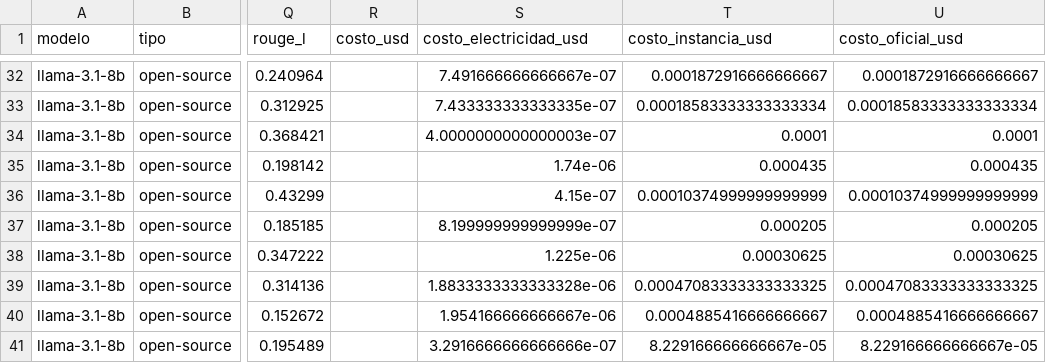
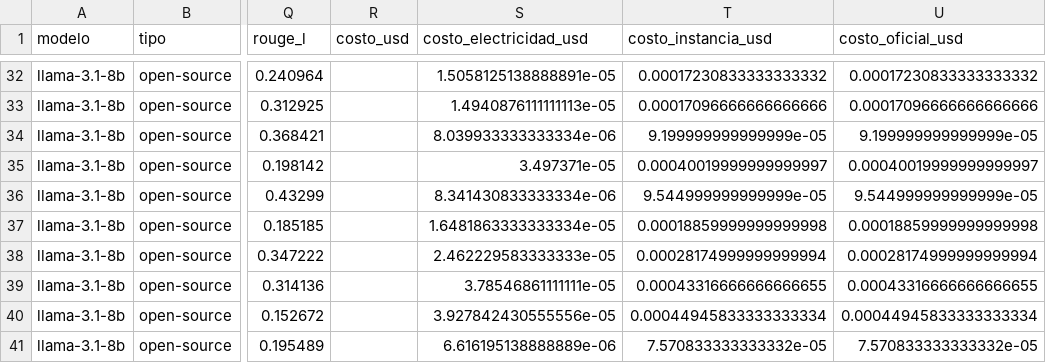
Before and after one commit to BautistaXifro/Trabajo-Final, a CSV file: proyecto/resultados_baseline_controlado_evaluados.csv, drawn as a sheet; only a part is shown, gaps mark what is left out; the diff covers the shown part only; the diff names each change by its address in the sheet, - before the commit and + after, or states it on an @@ line.

```diff
--- a/proyecto/resultados_baseline_controlado_evaluados.csv
+++ b/proyecto/resultados_baseline_controlado_evaluados.csv
-S32 (costo_electricidad_usd): 7.491666666666667e-07
+S32 (costo_electricidad_usd): 1.5058125138888891e-05
-T32 (costo_instancia_usd): 0.0001872916666666667
+T32 (costo_instancia_usd): 0.00017230833333333332
-U32 (costo_oficial_usd): 0.0001872916666666667
+U32 (costo_oficial_usd): 0.00017230833333333332
-S33 (costo_electricidad_usd): 7.433333333333335e-07
+S33 (costo_electricidad_usd): 1.4940876111111113e-05
-T33 (costo_instancia_usd): 0.00018583333333333334
+T33 (costo_instancia_usd): 0.00017096666666666666
-U33 (costo_oficial_usd): 0.00018583333333333334
+U33 (costo_oficial_usd): 0.00017096666666666666
-S34 (costo_electricidad_usd): 4.0000000000000003e-07
+S34 (costo_electricidad_usd): 8.039933333333334e-06
-T34 (costo_instancia_usd): 0.0001
+T34 (costo_instancia_usd): 9.199999999999999e-05
-U34 (costo_oficial_usd): 0.0001
+U34 (costo_oficial_usd): 9.199999999999999e-05
-S35 (costo_electricidad_usd): 1.74e-06
+S35 (costo_electricidad_usd): 3.497371e-05
-T35 (costo_instancia_usd): 0.000435
+T35 (costo_instancia_usd): 0.00040019999999999997
-U35 (costo_oficial_usd): 0.000435
+U35 (costo_oficial_usd): 0.00040019999999999997
-S36 (costo_electricidad_usd): 4.15e-07
+S36 (costo_electricidad_usd): 8.341430833333334e-06
-T36 (costo_instancia_usd): 0.00010374999999999999
+T36 (costo_instancia_usd): 9.544999999999999e-05
-U36 (costo_oficial_usd): 0.00010374999999999999
+U36 (costo_oficial_usd): 9.544999999999999e-05
-S37 (costo_electricidad_usd): 8.199999999999999e-07
+S37 (costo_electricidad_usd): 1.6481863333333334e-05
-T37 (costo_instancia_usd): 0.000205
+T37 (costo_instancia_usd): 0.00018859999999999998
-U37 (costo_oficial_usd): 0.000205
+U37 (costo_oficial_usd): 0.00018859999999999998
-S38 (costo_electricidad_usd): 1.225e-06
+S38 (costo_electricidad_usd): 2.462229583333333e-05
-T38 (costo_instancia_usd): 0.00030625
+T38 (costo_instancia_usd): 0.00028174999999999994
-U38 (costo_oficial_usd): 0.00030625
+U38 (costo_oficial_usd): 0.00028174999999999994
-S39 (costo_electricidad_usd): 1.8833333333333328e-06
+S39 (costo_electricidad_usd): 3.78546861111111e-05
-T39 (costo_instancia_usd): 0.00047083333333333325
+T39 (costo_instancia_usd): 0.00043316666666666655
-U39 (costo_oficial_usd): 0.00047083333333333325
+U39 (costo_oficial_usd): 0.00043316666666666655
-S40 (costo_electricidad_usd): 1.954166666666667e-06
+S40 (costo_electricidad_usd): 3.927842430555556e-05
-T40 (costo_instancia_usd): 0.0004885416666666667
+T40 (costo_instancia_usd): 0.00044945833333333334
-U40 (costo_oficial_usd): 0.0004885416666666667
+U40 (costo_oficial_usd): 0.00044945833333333334
-S41 (costo_electricidad_usd): 3.2916666666666666e-07
+S41 (costo_electricidad_usd): 6.616195138888889e-06
-T41 (costo_instancia_usd): 8.229166666666667e-05
+T41 (costo_instancia_usd): 7.570833333333332e-05
-U41 (costo_oficial_usd): 8.229166666666667e-05
+U41 (costo_oficial_usd): 7.570833333333332e-05
```
Also changed, not shown: 90 edited cells elsewhere in this file, proyecto/comparacion_controlada_rag.csv, proyecto/resultados_rag_piloto_evaluados.csv, 5 other files.
